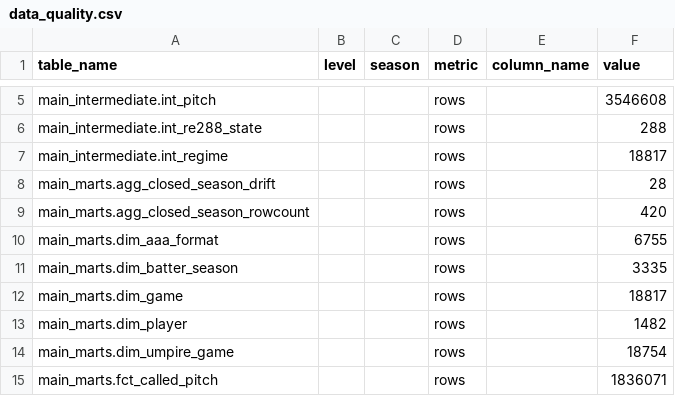
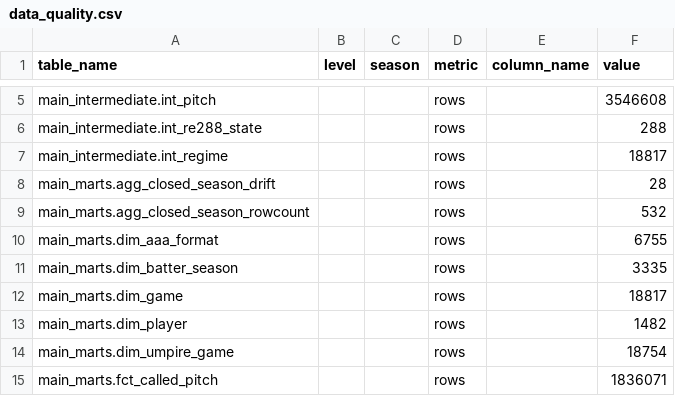
Before and after one commit to hpagni/abs-umpires, a CSV file: out/tables/data_quality.csv, drawn as a sheet; only a part is shown, gaps mark what is left out.

Commit message:
W3.11 check follows DEV-68; no Savant view qualifies (D-P4-42); DEV-75 for the fit lane
W3.11. The build's record holds 687,496 rows from before D-P4-08, which took 11
of them out of the table, so the build cannot be refitted, and a rebuild under
D-P4-04 would rewrite the recorded figures of docs/prereg/ch1.md sections 1 and
3 to 7 (no k would change). R/ch1/20_spec_dev.R --check now asserts the record's
687,496 rows, the table's 687,485 under the single offset and the section 3
k.check table against the record. It refits the frozen specification and the
rung above it under D-P4-04 on 687,366 rows, requires the --check-noncohort
record back exactly and every group stable, and prints one DISCLOSED line with
the three counts and DEV-68. docs/prereg/ch1.md section 1.2 says which was done.

Savant. contracts/savant_absdata.yml's 2026-09-22 baseline (10,167 challenges,
the drawer's open-set count; the feed's 10,168 adds 825000:31:3) was transcribed
from the SOP and has no page on disk. data/raw/_manifest.csv holds only the
2026-09-24 sweep, which counts the first sealed day (DEV-40). The cached files
were not opened. docs/prereg/ch2.md section 7.5 registers the admissibility rule,
and section 10 item 9 records that W4.13 and W4.16 do not run until an
admissible view exists or the owner records another route. D-P4-42 follow-up,
OWNER-VISIBLE; DEV-73 follow-up; PREREGISTRATION.md section 14 item 2.

DEV-75: on phase05/ch1-fits, apply_heights() applies offset_noncohort_in whenever
the calibration file holds it, so SENS-HEIGHT-SINGLE cannot be fitted. The fit
lane adds it as a named fit before W3.14 runs.

out/tables/data_quality.{csv,md}: main_marts.agg_closed_season_rowcount holds
532 rows, not 420: four more 28-row snapshots (7 marts x 2022-2025) from the
dbt builds of 2026-09-25. No 2026 row, no game or pitch id; W2.21 passes.

```diff
--- a/out/tables/data_quality.csv
+++ b/out/tables/data_quality.csv
@@ -8,3 +8,3 @@ main_intermediate.int_regime,,,rows,,18817
 main_marts.agg_closed_season_drift,,,rows,,28
-main_marts.agg_closed_season_rowcount,,,rows,,420
+main_marts.agg_closed_season_rowcount,,,rows,,532
 main_marts.dim_aaa_format,,,rows,,6755
```
Also changed, not shown: 9 other files.
